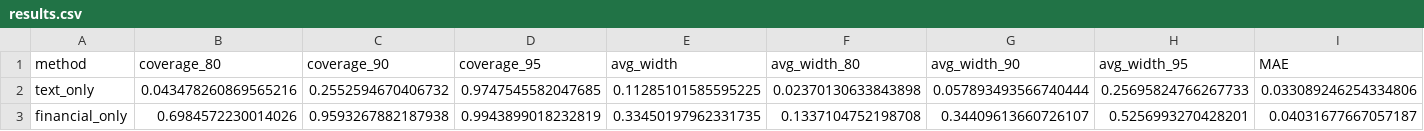
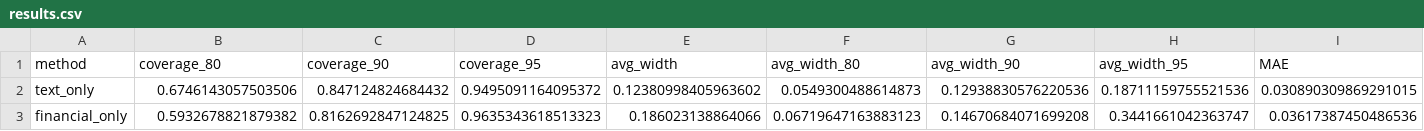
Before and after one commit to stutshah9/Stock-Return-Forecasting, a CSV file: experiments/results.csv, drawn as a sheet; only a part is shown; the diff covers the shown part only; the diff names each change by its address in the sheet, - before the commit and + after, or states it on an @@ line.

```diff
--- a/experiments/results.csv
+++ b/experiments/results.csv
-B2 (coverage_80): 0.043478260869565216
+B2 (coverage_80): 0.6746143057503506
-C2 (coverage_90): 0.2552594670406732
+C2 (coverage_90): 0.847124824684432
-D2 (coverage_95): 0.9747545582047685
+D2 (coverage_95): 0.9495091164095372
-E2 (avg_width): 0.11285101585595225
+E2 (avg_width): 0.12380998405963602
-F2 (avg_width_80): 0.02370130633843898
+F2 (avg_width_80): 0.0549300488614873
-G2 (avg_width_90): 0.057893493566740444
+G2 (avg_width_90): 0.12938830576220536
-H2 (avg_width_95): 0.25695824766267733
+H2 (avg_width_95): 0.18711159755521536
-I2 (MAE): 0.033089246254334806
+I2 (MAE): 0.030890309869291015
-B3 (coverage_80): 0.6984572230014026
+B3 (coverage_80): 0.5932678821879382
-C3 (coverage_90): 0.9593267882187938
+C3 (coverage_90): 0.8162692847124825
-D3 (coverage_95): 0.9943899018232819
+D3 (coverage_95): 0.9635343618513323
-E3 (avg_width): 0.33450197962331735
+E3 (avg_width): 0.186023138864066
-F3 (avg_width_80): 0.1337104752198708
+F3 (avg_width_80): 0.06719647163883123
-G3 (avg_width_90): 0.34409613660726107
+G3 (avg_width_90): 0.14670684071699208
-H3 (avg_width_95): 0.5256993270428201
+H3 (avg_width_95): 0.3441661042363747
-I3 (MAE): 0.04031677667057187
+I3 (MAE): 0.03617387450486536
```
Also changed, not shown: 68 edited cells elsewhere in this file, 3 other files.
